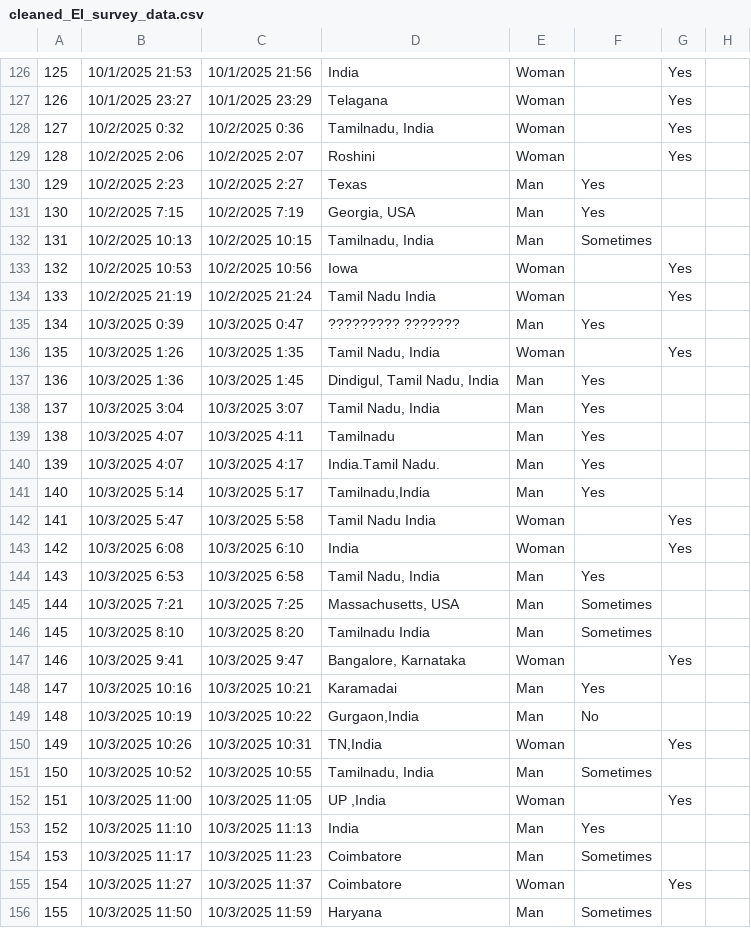
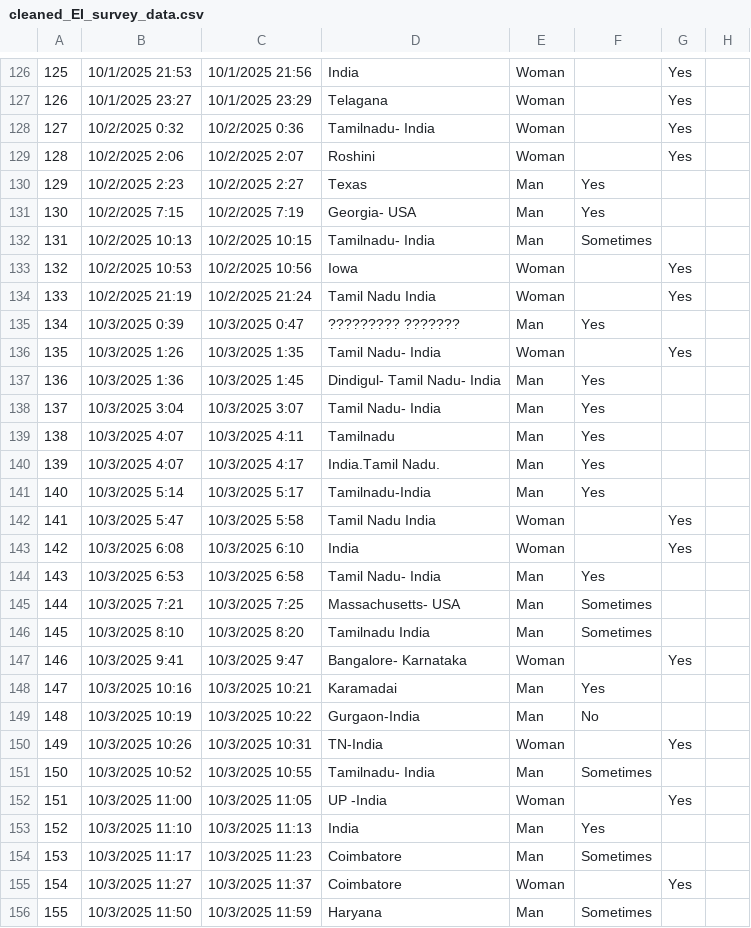
Before and after one commit to arjunron97/Emotional-D-Matrix, a CSV file: survey_data/cleaned_EI_survey_data.csv, drawn as a sheet; only a part is shown, gaps mark what is left out; the diff covers the shown part only; the diff names each change by its address in the sheet, - before the commit and + after, or states it on an @@ line.

```diff
--- a/survey_data/cleaned_EI_survey_data.csv
+++ b/survey_data/cleaned_EI_survey_data.csv
-D128: Tamilnadu, India
+D128: Tamilnadu- India
-D131: Georgia, USA
+D131: Georgia- USA
-D132: Tamilnadu, India
+D132: Tamilnadu- India
-D136: Tamil Nadu, India
+D136: Tamil Nadu- India
-D137: Dindigul, Tamil Nadu, India
+D137: Dindigul- Tamil Nadu- India
-D138: Tamil Nadu, India
+D138: Tamil Nadu- India
-D141: Tamilnadu,India
+D141: Tamilnadu-India
-D144: Tamil Nadu, India
+D144: Tamil Nadu- India
-D145: Massachusetts, USA
+D145: Massachusetts- USA
-D147: Bangalore, Karnataka
+D147: Bangalore- Karnataka
-D149: Gurgaon,India
+D149: Gurgaon-India
-D150: TN,India
+D150: TN-India
-D151: Tamilnadu, India
+D151: Tamilnadu- India
-D152: UP ,India
+D152: UP -India
```
Also changed, not shown: 101 edited cells elsewhere in this file.
